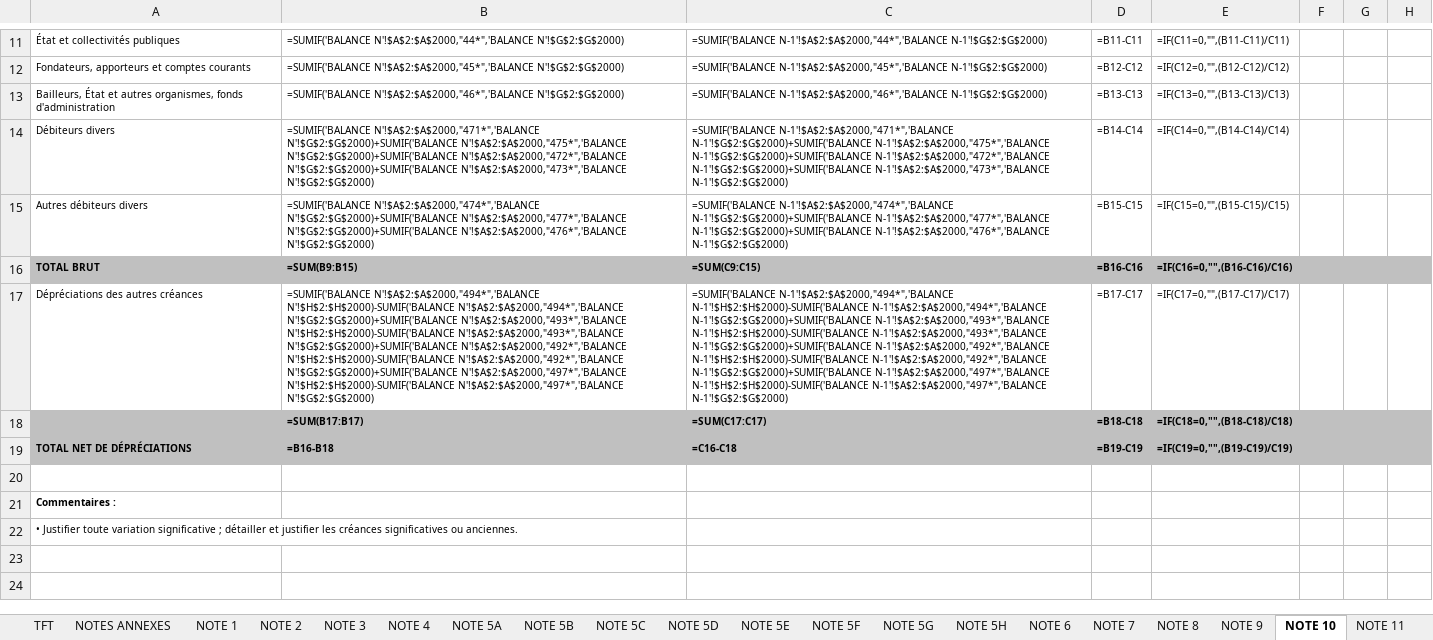
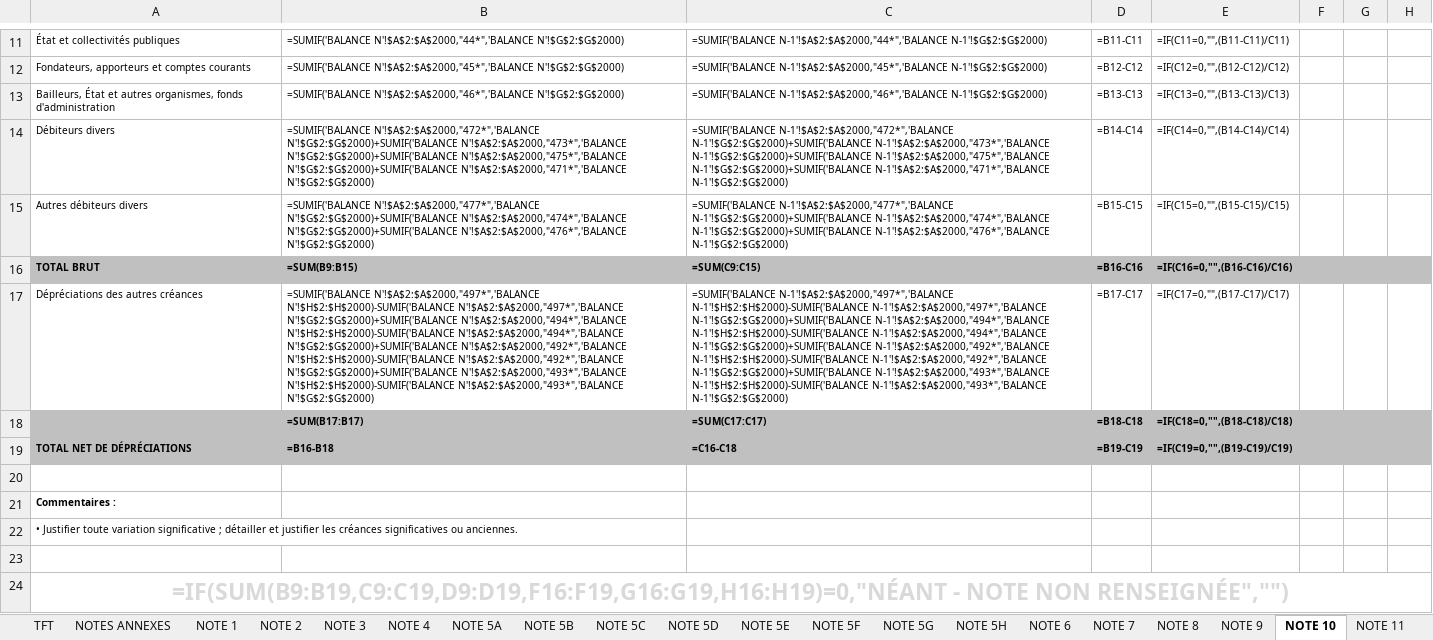
Before and after one commit to manatandu/Skill-Claude, an Excel workbook: .claude/skills/sycebnl/liasse/assets/gabarit-etats-associations.xlsx, sheet NOTE 10, drawn as a sheet; only a part is shown, gaps mark what is left out; values as stored, in another font and other column widths than the file's, no borders; formulas without a stored value are shown as written; 1 other sheet too large or unreadable and not compared; the diff names each change by its address in the sheet, - before the commit and + after, or states it on an @@ line.

```diff
--- a/.claude/skills/sycebnl/liasse/assets/gabarit-etats-associations.xlsx (sheet NOTE 10)
+++ b/.claude/skills/sycebnl/liasse/assets/gabarit-etats-associations.xlsx (sheet NOTE 10)
-B14: =SUMIF('BALANCE N'!$A$2:$A$2000,"471*",'BALANCE N'!$G$2:$G$2000)+SUMIF('BALANCE N'!$A$2:$A$2000,"475*",'BALANCE N'!$G$2:$G$2000)+SUMIF('BALANCE N'!$A$2:$A$2000,"472*",'BALANCE N'!$G$2:$G$2000)+SUMIF('BALANCE N'!$A$2:$A$2000,"473*",'BALANCE N'!$G$2:$G$2000)
+B14: =SUMIF('BALANCE N'!$A$2:$A$2000,"472*",'BALANCE N'!$G$2:$G$2000)+SUMIF('BALANCE N'!$A$2:$A$2000,"473*",'BALANCE N'!$G$2:$G$2000)+SUMIF('BALANCE N'!$A$2:$A$2000,"475*",'BALANCE N'!$G$2:$G$2000)+SUMIF('BALANCE N'!$A$2:$A$2000,"471*",'BALANCE N'!$G$2:$G$2000)
-C14: =SUMIF('BALANCE N-1'!$A$2:$A$2000,"471*",'BALANCE N-1'!$G$2:$G$2000)+SUMIF('BALANCE N-1'!$A$2:$A$2000,"475*",'BALANCE N-1'!$G$2:$G$2000)+SUMIF('BALANCE N-1'!$A$2:$A$2000,"472*",'BALANCE N-1'!$G$2:$G$2000)+SUMIF('BALANCE N-1'!$A$2:$A$2000,"473*",'BALANCE N-1'!$G$2:$G$2000)
+C14: =SUMIF('BALANCE N-1'!$A$2:$A$2000,"472*",'BALANCE N-1'!$G$2:$G$2000)+SUMIF('BALANCE N-1'!$A$2:$A$2000,"473*",'BALANCE N-1'!$G$2:$G$2000)+SUMIF('BALANCE N-1'!$A$2:$A$2000,"475*",'BALANCE N-1'!$G$2:$G$2000)+SUMIF('BALANCE N-1'!$A$2:$A$2000,"471*",'BALANCE N-1'!$G$2:$G$2000)
-B15: =SUMIF('BALANCE N'!$A$2:$A$2000,"474*",'BALANCE N'!$G$2:$G$2000)+SUMIF('BALANCE N'!$A$2:$A$2000,"477*",'BALANCE N'!$G$2:$G$2000)+SUMIF('BALANCE N'!$A$2:$A$2000,"476*",'BALANCE…
+B15: =SUMIF('BALANCE N'!$A$2:$A$2000,"477*",'BALANCE N'!$G$2:$G$2000)+SUMIF('BALANCE N'!$A$2:$A$2000,"474*",'BALANCE N'!$G$2:$G$2000)+SUMIF('BALANCE N'!$A$2:$A$2000,"476*",'BALANCE…
-C15: =SUMIF('BALANCE N-1'!$A$2:$A$2000,"474*",'BALANCE N-1'!$G$2:$G$2000)+SUMIF('BALANCE N-1'!$A$2:$A$2000,"477*",'BALANCE N-1'!$G$2:$G$2000)+SUMIF('BALANCE N-1'!$A$2:$A$2000,"476*",'BALANCE…
+C15: =SUMIF('BALANCE N-1'!$A$2:$A$2000,"477*",'BALANCE N-1'!$G$2:$G$2000)+SUMIF('BALANCE N-1'!$A$2:$A$2000,"474*",'BALANCE N-1'!$G$2:$G$2000)+SUMIF('BALANCE N-1'!$A$2:$A$2000,"476*",'BALANCE…
-B17: =SUMIF('BALANCE N'!$A$2:$A$2000,"494*",'BALANCE N'!$H$2:$H$2000)-SUMIF('BALANCE N'!$A$2:$A$2000,"494*",'BALANCE N'!$G$2:$G$2000)+SUMIF('BALANCE N'!$A$2:$A$2000,"493*",'BALANCE N'!$H$2:$H$2000)-SUMIF('BALANCE N'!$A$2:$A$2000,"493*",'BALANCE N'!$G$2:$G$2000)+SUMIF('BALANCE N'!$A$2:$A$2000,"492*",'BALANCE N'!$H$2:$H$2000)-SUMIF('BALANCE N'!$A$2:$A$2000,"492*",'BALANCE N'!$G$2:$G$2000)+SUMIF('BALANCE N'!$A$2:$A$2000,"497*",'BALANCE N'!$H$2:$H$2000)-SUMIF('BALANCE N'!$A$2:$A$2000,"497*",'BALANCE N'!$G$2:$G$2000)
+B17: =SUMIF('BALANCE N'!$A$2:$A$2000,"497*",'BALANCE N'!$H$2:$H$2000)-SUMIF('BALANCE N'!$A$2:$A$2000,"497*",'BALANCE N'!$G$2:$G$2000)+SUMIF('BALANCE N'!$A$2:$A$2000,"494*",'BALANCE N'!$H$2:$H$2000)-SUMIF('BALANCE N'!$A$2:$A$2000,"494*",'BALANCE N'!$G$2:$G$2000)+SUMIF('BALANCE N'!$A$2:$A$2000,"492*",'BALANCE N'!$H$2:$H$2000)-SUMIF('BALANCE N'!$A$2:$A$2000,"492*",'BALANCE N'!$G$2:$G$2000)+SUMIF('BALANCE N'!$A$2:$A$2000,"493*",'BALANCE N'!$H$2:$H$2000)-SUMIF('BALANCE N'!$A$2:$A$2000,"493*",'BALANCE N'!$G$2:$G$2000)
-C17: =SUMIF('BALANCE N-1'!$A$2:$A$2000,"494*",'BALANCE N-1'!$H$2:$H$2000)-SUMIF('BALANCE N-1'!$A$2:$A$2000,"494*",'BALANCE N-1'!$G$2:$G$2000)+SUMIF('BALANCE N-1'!$A$2:$A$2000,"493*",'BALANCE N-1'!$H$2:$H$2000)-SUMIF('BALANCE N-1'!$A$2:$A$2000,"493*",'BALANCE N-1'!$G$2:$G$2000)+SUMIF('BALANCE N-1'!$A$2:$A$2000,"492*",'BALANCE N-1'!$H$2:$H$2000)-SUMIF('BALANCE N-1'!$A$2:$A$2000,"492*",'BALANCE N-1'!$G$2:$G$2000)+SUMIF('BALANCE N-1'!$A$2:$A$2000,"497*",'BALANCE N-1'!$H$2:$H$2000)-SUMIF('BALANCE N-1'!$A$2:$A$2000,"497*",'BALANCE N-1'!$G$2:$G$2000)
+C17: =SUMIF('BALANCE N-1'!$A$2:$A$2000,"497*",'BALANCE N-1'!$H$2:$H$2000)-SUMIF('BALANCE N-1'!$A$2:$A$2000,"497*",'BALANCE N-1'!$G$2:$G$2000)+SUMIF('BALANCE N-1'!$A$2:$A$2000,"494*",'BALANCE N-1'!$H$2:$H$2000)-SUMIF('BALANCE N-1'!$A$2:$A$2000,"494*",'BALANCE N-1'!$G$2:$G$2000)+SUMIF('BALANCE N-1'!$A$2:$A$2000,"492*",'BALANCE N-1'!$H$2:$H$2000)-SUMIF('BALANCE N-1'!$A$2:$A$2000,"492*",'BALANCE N-1'!$G$2:$G$2000)+SUMIF('BALANCE N-1'!$A$2:$A$2000,"493*",'BALANCE N-1'!$H$2:$H$2000)-SUMIF('BALANCE N-1'!$A$2:$A$2000,"493*",'BALANCE N-1'!$G$2:$G$2000)
+row 23: (empty)
+row 24: =IF(SUM(B9:B19,C9:C19,D9:D19,F16:F19,G16:G19,H16:H19)=0,"NÉANT - NOTE NON RENSEIGNÉE","")
```
Also changed, not shown: sheet Bilan-Actif, sheet Résultat, sheet NOTE 5E, sheet NOTE 5B, sheet NOTE 5A, sheet NOTE 20, 42 more sheets, .claude/skills/sycebnl/liasse/exemples/exemple-etats-associations.xlsx, .claude/skills/sycebnl/liasse/exemples/exemple-etats-projet.xlsx, 15 other files.
